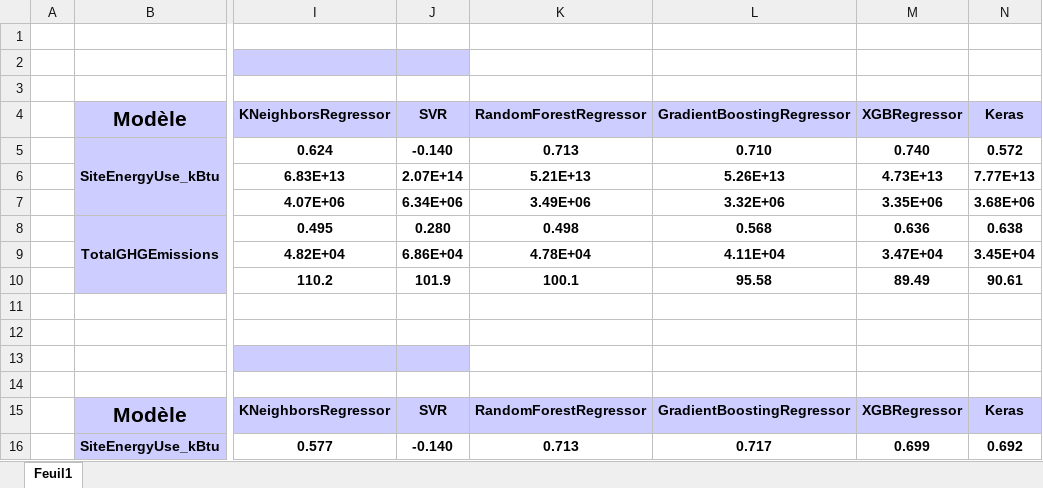
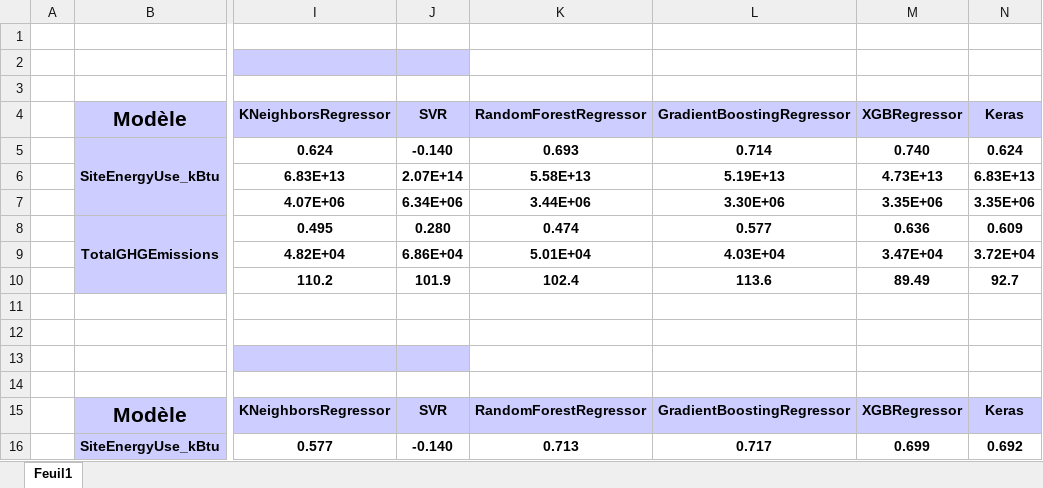
Before and after one commit to BiGHeaDMaX/Predire-Consommation-et-Emissions-de-Batiments, an Excel workbook: scores des modèles.xlsx, sheet Feuil1, drawn as a sheet; only a part is shown, gaps mark what is left out; values as stored, in another font and other column widths than the file's, no borders; conditional formats not drawn; the diff names each change by its address in the sheet, - before the commit and + after, or states it on an @@ line.

Commit message:
MAJ des scores

```diff
--- a/scores des modèles.xlsx (sheet Feuil1)
+++ b/scores des modèles.xlsx (sheet Feuil1)
-K5 (RandomForestRegressor): 0.713
+K5 (RandomForestRegressor): 0.693
-L5 (GradientBoostingRegressor): 0.710
+L5 (GradientBoostingRegressor): 0.714
-N5 (Keras): 0.572
+N5 (Keras): 0.624
-K6 (RandomForestRegressor): 5.21E+13
+K6 (RandomForestRegressor): 5.58E+13
-L6 (GradientBoostingRegressor): 5.26E+13
+L6 (GradientBoostingRegressor): 5.19E+13
-N6 (Keras): 7.77E+13
+N6 (Keras): 6.83E+13
-K7 (RandomForestRegressor): 3.49E+06
+K7 (RandomForestRegressor): 3.44E+06
-L7 (GradientBoostingRegressor): 3.32E+06
+L7 (GradientBoostingRegressor): 3.30E+06
-N7 (Keras): 3.68E+06
+N7 (Keras): 3.35E+06
-K8 (RandomForestRegressor): 0.498
+K8 (RandomForestRegressor): 0.474
-L8 (GradientBoostingRegressor): 0.568
+L8 (GradientBoostingRegressor): 0.577
-N8 (Keras): 0.638
+N8 (Keras): 0.609
-K9 (RandomForestRegressor): 4.78E+04
+K9 (RandomForestRegressor): 5.01E+04
-L9 (GradientBoostingRegressor): 4.11E+04
+L9 (GradientBoostingRegressor): 4.03E+04
-N9 (Keras): 3.45E+04
+N9 (Keras): 3.72E+04
-K10 (RandomForestRegressor): 100.1
+K10 (RandomForestRegressor): 102.4
-L10 (GradientBoostingRegressor): 95.58
+L10 (GradientBoostingRegressor): 113.6
-N10 (Keras): 90.61
+N10 (Keras): 92.7
```
